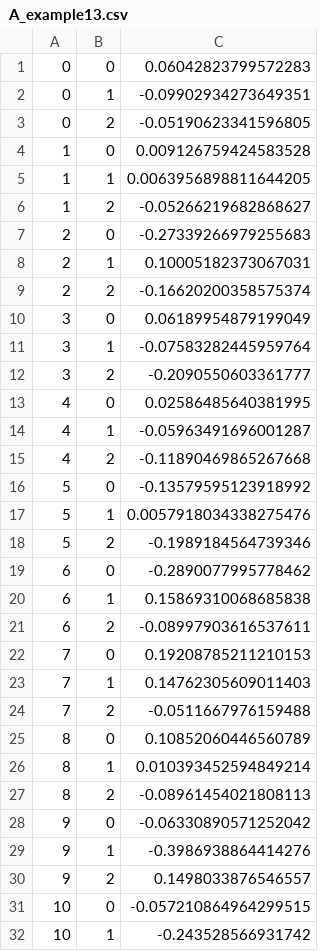
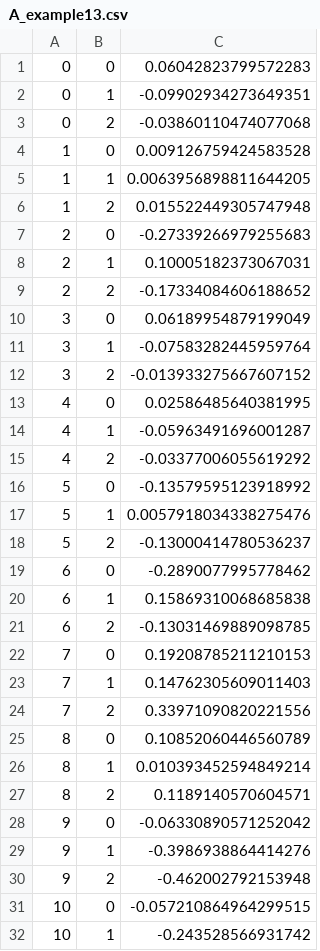
Before and after one commit to PESchoenberg/grsp, a CSV file: examples/database.csv/A_example13.csv, drawn as a sheet; only a part is shown; the diff covers the shown part only.

```diff
--- a/examples/database.csv/A_example13.csv
+++ b/examples/database.csv/A_example13.csv
@@ -2,30 +2,30 @@
 0,1,-0.09902934273649351
-0,2,-0.05190623341596805
+0,2,-0.03860110474077068
 1,0,0.009126759424583528
 1,1,0.0063956898811644205
-1,2,-0.05266219682868627
+1,2,0.015522449305747948
 2,0,-0.27339266979255683
 2,1,0.10005182373067031
-2,2,-0.16620200358575374
+2,2,-0.17334084606188652
 3,0,0.06189954879199049
 3,1,-0.07583282445959764
-3,2,-0.2090550603361777
+3,2,-0.013933275667607152
 4,0,0.02586485640381995
 4,1,-0.05963491696001287
-4,2,-0.11890469865267668
+4,2,-0.03377006055619292
 5,0,-0.13579595123918992
 5,1,0.0057918034338275476
-5,2,-0.1989184564739346
+5,2,-0.13000414780536237
 6,0,-0.2890077995778462
 6,1,0.15869310068685838
-6,2,-0.08997903616537611
+6,2,-0.13031469889098785
 7,0,0.19208785211210153
 7,1,0.14762305609011403
-7,2,-0.0511667976159488
+7,2,0.33971090820221556
 8,0,0.10852060446560789
 8,1,0.010393452594849214
-8,2,-0.08961454021808113
+8,2,0.1189140570604571
 9,0,-0.06330890571252042
 9,1,-0.3986938864414276
-9,2,0.1498033876546557
+9,2,-0.462002792153948
 10,0,-0.057210864964299515
```
Also changed, not shown: 90 edited cells elsewhere in this file, 17 other files.
